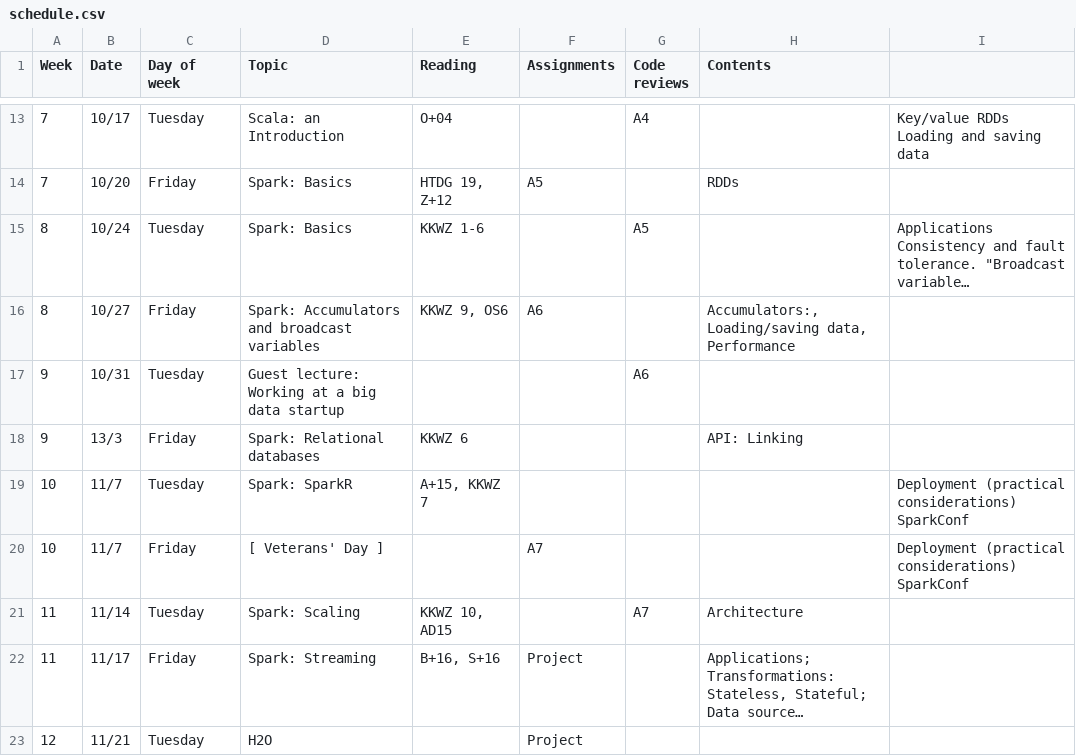
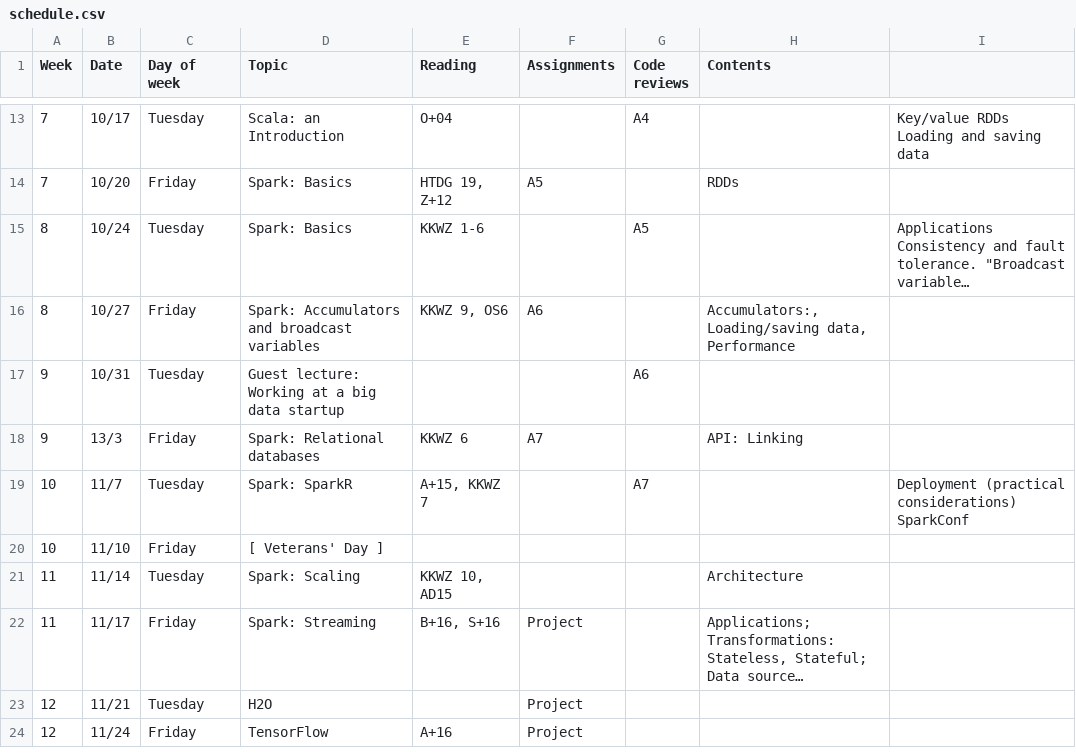
Before and after one commit to janvitek/pdpmr, a CSV file: f17/schedule.csv, drawn as a sheet; only a part is shown, gaps mark what is left out; the shorter side is filled out with more unchanged rows; long unchanged cells end in …; the diff names each change by its address in the sheet, - before the commit and + after, or states it on an @@ line.

```diff
--- a/f17/schedule.csv
+++ b/f17/schedule.csv
-F18 (Assignments): (empty)
+F18 (Assignments): A7
-G19 (Code reviews): (empty)
+G19 (Code reviews): A7
-B20 (Date): 11/7
+B20 (Date): 11/10
-F20 (Assignments): A7
+F20 (Assignments): (empty)
-I20: Deployment (practical considerations) SparkConf
+I20: (empty)
-G21 (Code reviews): A7
+G21 (Code reviews): (empty)
```
Also changed, not shown: 1 other file.
